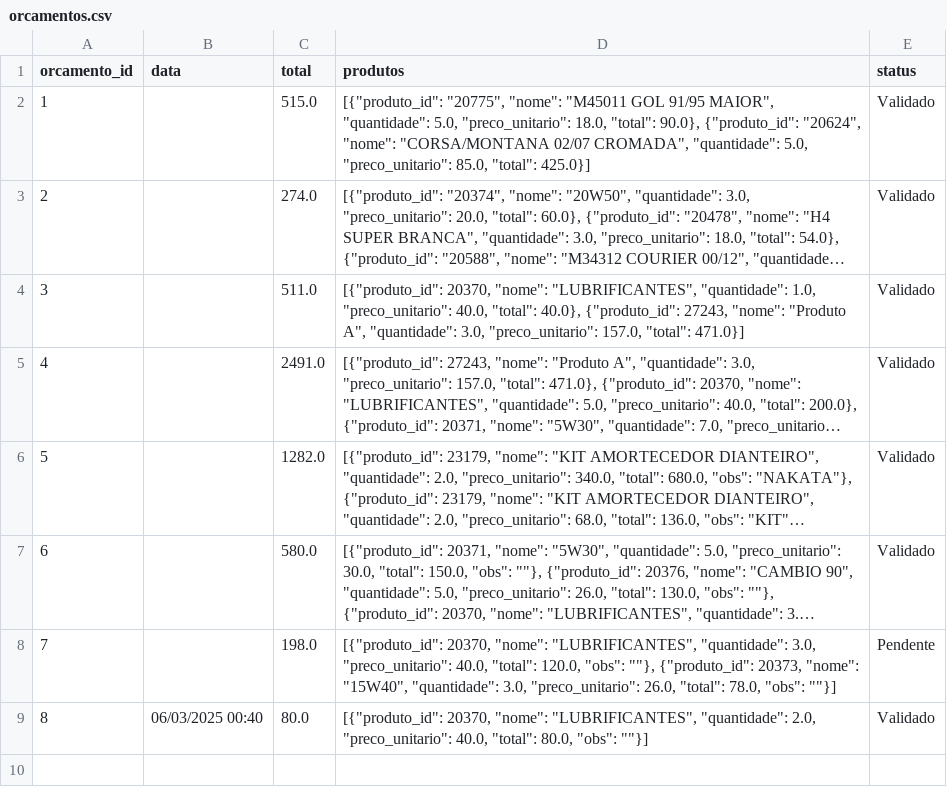
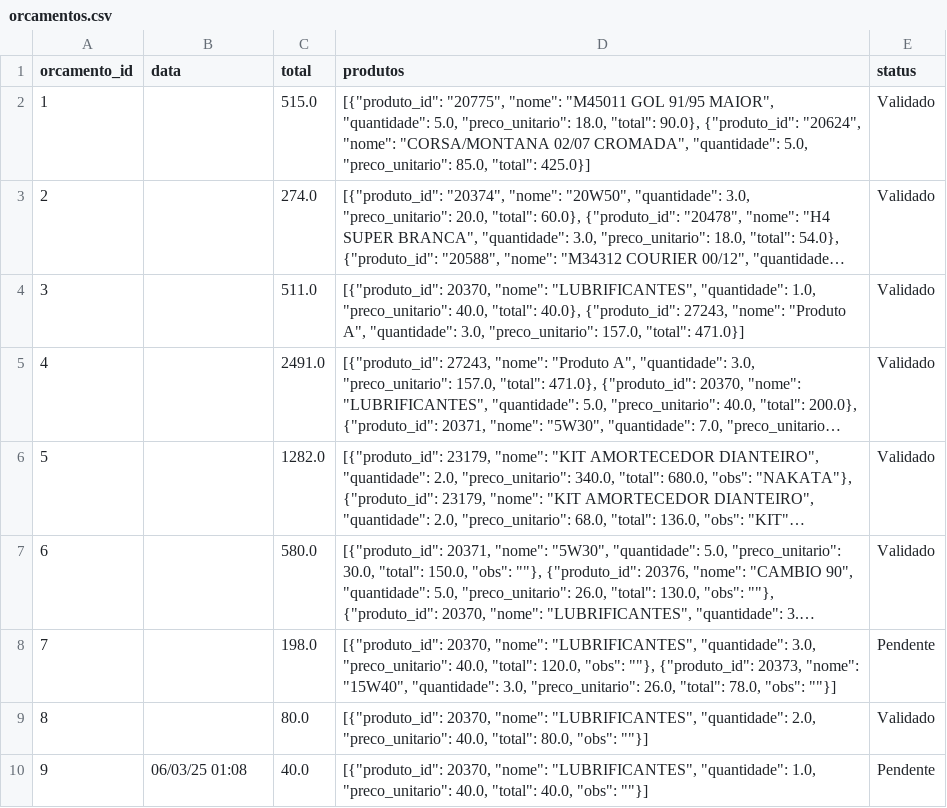
Before and after one commit to Degan906/Estoque2, a CSV file: orcamentos.csv, drawn as a sheet; long unchanged cells end in ….

Commit message:
Atualizando orcamentos.csv

```diff
--- a/orcamentos.csv
+++ b/orcamentos.csv
@@ -8,2 +8,3 @@ orcamento_id,data,total,produtos,status
 7,,198.0,"[{""produto_id"": 20370, ""nome"": ""LUBRIFICANTES"", ""quantidade"": 3.0, ""preco_unitario"": 40.0, ""total"": 120.0, ""obs"": """"}, {""produto_id"": 20373, ""nome"": ""15W40"", ""quantidade"": 3.0, ""preco_unitario"": 26.0, ""total"": 78.0, ""obs"": """"}]",Pendente
-8,06/03/2025 00:40,80.0,"[{""produto_id"": 20370, ""nome"": ""LUBRIFICANTES"", ""quantidade"": 2.0, ""preco_unitario"": 40.0, ""total"": 80.0, ""obs"": """"}]",Validado
+8,,80.0,"[{""produto_id"": 20370, ""nome"": ""LUBRIFICANTES"", ""quantidade"": 2.0, ""preco_unitario"": 40.0, ""total"": 80.0, ""obs"": """"}]",Validado
+9,06/03/25 01:08,40.0,"[{""produto_id"": 20370, ""nome"": ""LUBRIFICANTES"", ""quantidade"": 1.0, ""preco_unitario"": 40.0, ""total"": 40.0, ""obs"": """"}]",Pendente
```
